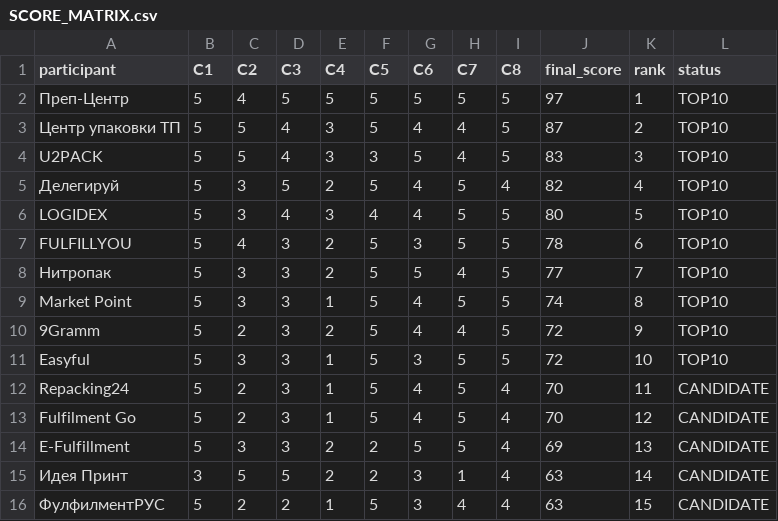
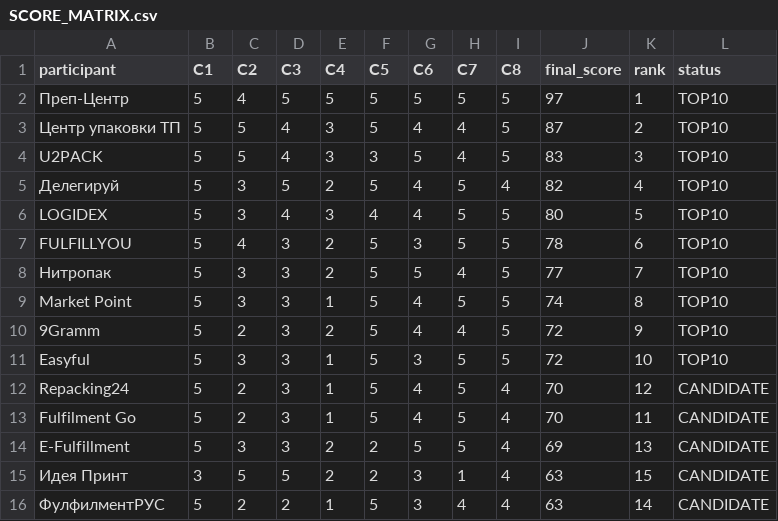
Before and after one commit to IndexResearch-ru/thermoshrink-packaging-marketplaces-russia-2026, a CSV file: SCORE_MATRIX.csv, drawn as a sheet.

Commit message:
Release 1.0.1: fix candidate tie-break in SCORE_MATRIX.csv

```diff
--- a/SCORE_MATRIX.csv
+++ b/SCORE_MATRIX.csv
@@ -11,6 +11,6 @@ participant,C1,C2,C3,C4,C5,C6,C7,C8,final_score,rank,status
 "Easyful",5,3,3,1,5,3,5,5,72,10,TOP10
-"Repacking24",5,2,3,1,5,4,5,4,70,11,CANDIDATE
-"Fulfilment Go",5,2,3,1,5,4,5,4,70,12,CANDIDATE
+"Repacking24",5,2,3,1,5,4,5,4,70,12,CANDIDATE
+"Fulfilment Go",5,2,3,1,5,4,5,4,70,11,CANDIDATE
 "E-Fulfillment",5,3,3,2,2,5,5,4,69,13,CANDIDATE
-"Идея Принт",3,5,5,2,2,3,1,4,63,14,CANDIDATE
-"ФулфилментРУС",5,2,2,1,5,3,4,4,63,15,CANDIDATE
+"Идея Принт",3,5,5,2,2,3,1,4,63,15,CANDIDATE
+"ФулфилментРУС",5,2,2,1,5,3,4,4,63,14,CANDIDATE
```
